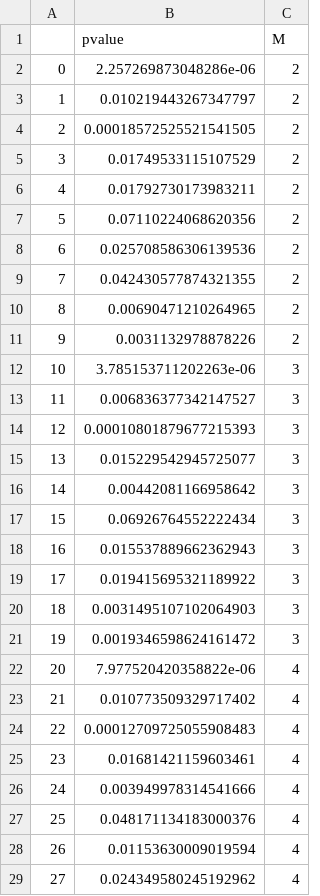
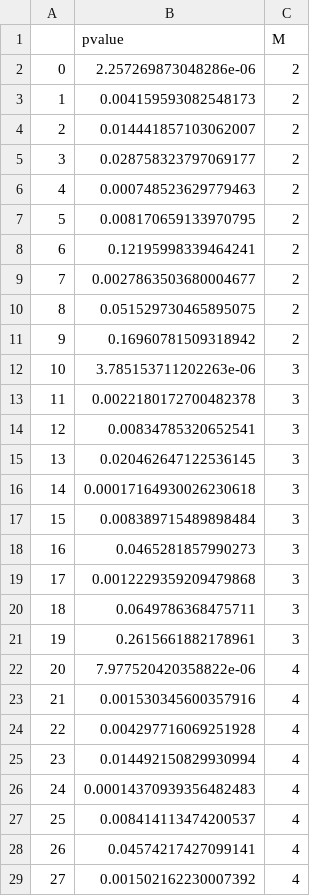
Before and after one commit to SamChen/VariantionPlayground, a CSV file: statistic_estimation_24.csv, drawn as a sheet; only a part is shown; the diff covers the shown part only.

```diff
--- a/statistic_estimation_24.csv
+++ b/statistic_estimation_24.csv
@@ -2,28 +2,28 @@
 0,2.257269873048286e-06,2
-1,0.010219443267347797,2
-2,0.00018572525521541505,2
-3,0.01749533115107529,2
-4,0.01792730173983211,2
-5,0.07110224068620356,2
-6,0.025708586306139536,2
-7,0.042430577874321355,2
-8,0.00690471210264965,2
-9,0.0031132978878226,2
+1,0.004159593082548173,2
+2,0.014441857103062007,2
+3,0.028758323797069177,2
+4,0.000748523629779463,2
+5,0.008170659133970795,2
+6,0.12195998339464241,2
+7,0.0027863503680004677,2
+8,0.051529730465895075,2
+9,0.16960781509318942,2
 10,3.785153711202263e-06,3
-11,0.006836377342147527,3
-12,0.00010801879677215393,3
-13,0.015229542945725077,3
-14,0.00442081166958642,3
-15,0.06926764552222434,3
-16,0.015537889662362943,3
-17,0.019415695321189922,3
-18,0.0031495107102064903,3
-19,0.0019346598624161472,3
+11,0.0022180172700482378,3
+12,0.00834785320652541,3
+13,0.020462647122536145,3
+14,0.00017164930026230618,3
+15,0.008389715489898484,3
+16,0.0465281857990273,3
+17,0.0012229359209479868,3
+18,0.0649786368475711,3
+19,0.2615661882178961,3
 20,7.977520420358822e-06,4
-21,0.010773509329717402,4
-22,0.00012709725055908483,4
-23,0.01681421159603461,4
-24,0.003949978314541666,4
-25,0.048171134183000376,4
-26,0.01153630009019594,4
-27,0.024349580245192962,4
+21,0.001530345600357916,4
+22,0.004297716069251928,4
+23,0.014492150829930994,4
+24,0.00014370939356482483,4
+25,0.008414113474200537,4
+26,0.04574217427099141,4
+27,0.001502162230007392,4
```
Also changed, not shown: 65 edited cells elsewhere in this file, statistic_estimation_18.csv, statistic_estimation_36.csv, 1 other file.
